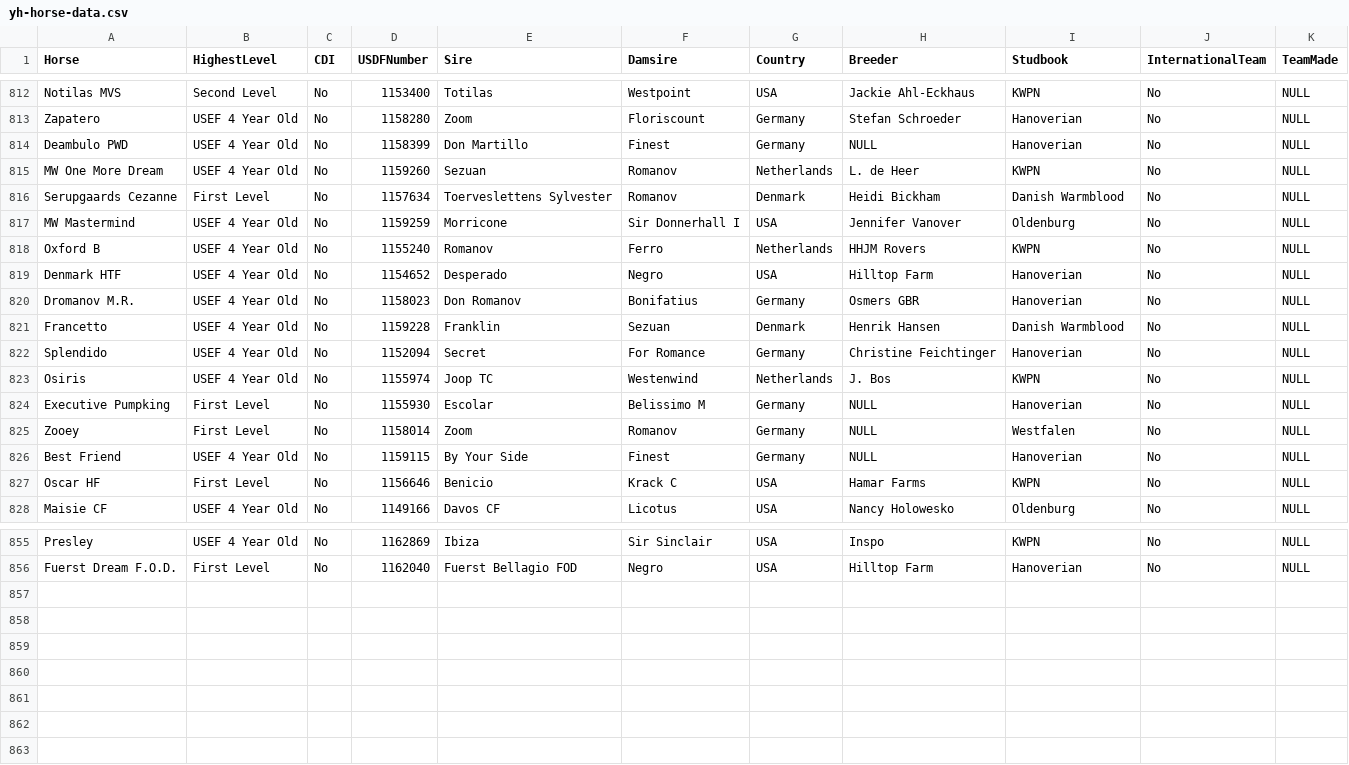
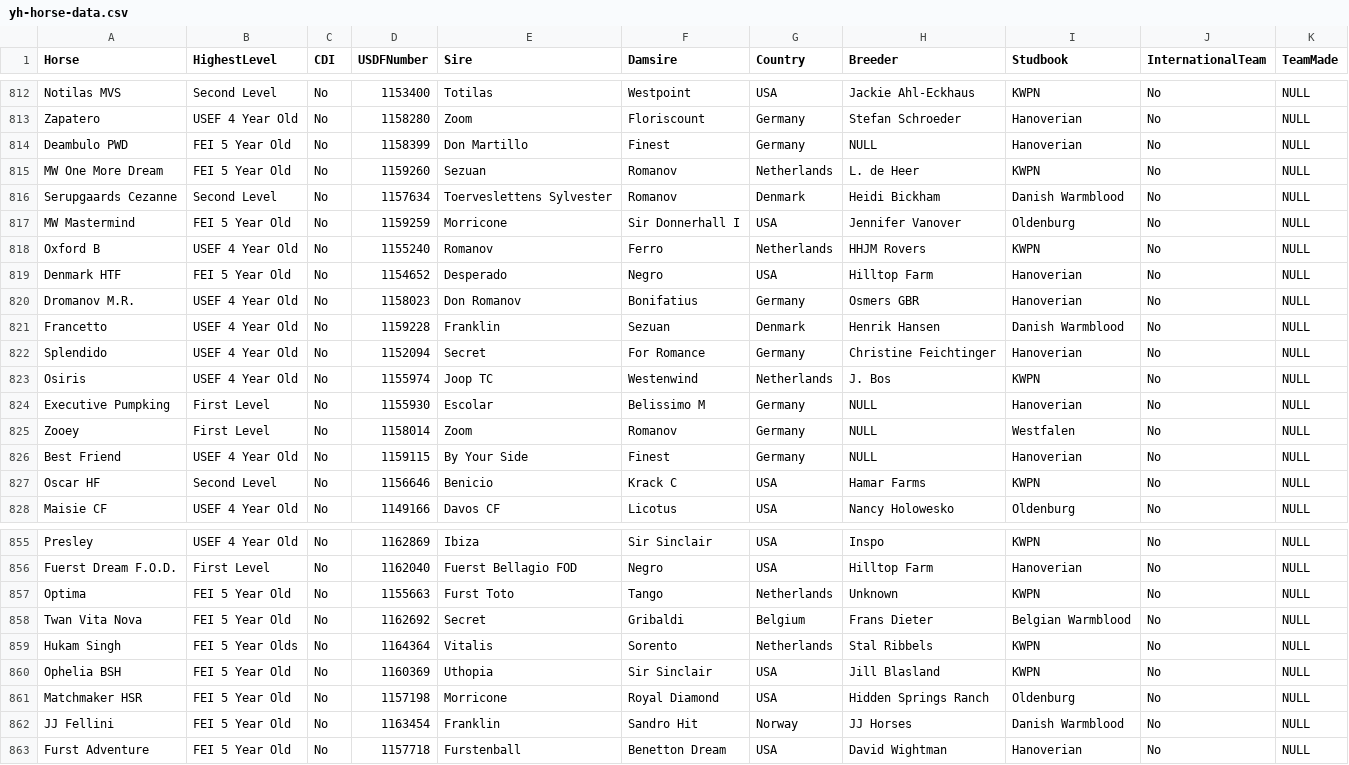
Before and after one commit to siobyrne/young-dressage-horse-program-analysis, a CSV file: resources/yh-horse-data.csv, drawn as a sheet; only a part is shown, gaps mark what is left out.

Commit message:
Add 2024 FEI 5 Year Old horses to horse data file

```diff
--- a/resources/yh-horse-data.csv
+++ b/resources/yh-horse-data.csv
@@ -813,8 +813,8 @@ Notilas MVS,Second Level,No,1153400,Totilas,Westpoint,USA,Jackie Ahl-Eckhaus,KWP
 Zapatero,USEF 4 Year Old,No,1158280,Zoom,Floriscount,Germany,Stefan Schroeder,Hanoverian,No,NULL
-Deambulo PWD,USEF 4 Year Old,No,1158399,Don Martillo,Finest,Germany,NULL,Hanoverian,No,NULL
-MW One More Dream,USEF 4 Year Old,No,1159260,Sezuan,Romanov,Netherlands,L. de Heer,KWPN,No,NULL
-Serupgaards Cezanne,First Level,No,1157634,Toerveslettens Sylvester,Romanov,Denmark,Heidi Bickham,Danish Warmblood,No,NULL
-MW Mastermind,USEF 4 Year Old,No,1159259,Morricone,Sir Donnerhall I,USA,Jennifer Vanover,Oldenburg,No,NULL
+Deambulo PWD,FEI 5 Year Old,No,1158399,Don Martillo,Finest,Germany,NULL,Hanoverian,No,NULL
+MW One More Dream,FEI 5 Year Old,No,1159260,Sezuan,Romanov,Netherlands,L. de Heer,KWPN,No,NULL
+Serupgaards Cezanne,Second Level,No,1157634,Toerveslettens Sylvester,Romanov,Denmark,Heidi Bickham,Danish Warmblood,No,NULL
+MW Mastermind,FEI 5 Year Old,No,1159259,Morricone,Sir Donnerhall I,USA,Jennifer Vanover,Oldenburg,No,NULL
 Oxford B,USEF 4 Year Old,No,1155240,Romanov,Ferro,Netherlands,HHJM Rovers,KWPN,No,NULL
-Denmark HTF,USEF 4 Year Old,No,1154652,Desperado,Negro,USA,Hilltop Farm,Hanoverian,No,NULL
+Denmark HTF,FEI 5 Year Old,No,1154652,Desperado,Negro,USA,Hilltop Farm,Hanoverian,No,NULL
 Dromanov M.R.,USEF 4 Year Old,No,1158023,Don Romanov,Bonifatius,Germany,Osmers GBR,Hanoverian,No,NULL
@@ -826,3 +826,3 @@ Zooey,First Level,No,1158014,Zoom,Romanov,Germany,NULL,Westfalen,No,NULL
 Best Friend,USEF 4 Year Old,No,1159115,By Your Side,Finest,Germany,NULL,Hanoverian,No,NULL
-Oscar HF,First Level,No,1156646,Benicio,Krack C,USA,Hamar Farms,KWPN,No,NULL
+Oscar HF,Second Level,No,1156646,Benicio,Krack C,USA,Hamar Farms,KWPN,No,NULL
 Maisie CF,USEF 4 Year Old,No,1149166,Davos CF,Licotus,USA,Nancy Holowesko,Oldenburg,No,NULL
@@ -856 +856,8 @@ Presley,USEF 4 Year Old,No,1162869,Ibiza,Sir Sinclair,USA,Inspo,KWPN,No,NULL
 Fuerst Dream F.O.D.,First Level,No,1162040,Fuerst Bellagio FOD,Negro,USA,Hilltop Farm,Hanoverian,No,NULL
+Optima,FEI 5 Year Old,No,1155663,Furst Toto,Tango,Netherlands,Unknown,KWPN,No,NULL
+Twan Vita Nova,FEI 5 Year Old,No,1162692,Secret,Gribaldi,Belgium,Frans Dieter,Belgian Warmblood,No,NULL
+Hukam Singh,FEI 5 Year Olds,No,1164364,Vitalis,Sorento,Netherlands,Stal Ribbels,KWPN,No,NULL
+Ophelia BSH,FEI 5 Year Old,No,1160369,Uthopia,Sir Sinclair,USA,Jill Blasland,KWPN,No,NULL
+Matchmaker HSR,FEI 5 Year Old,No,1157198,Morricone,Royal Diamond,USA,Hidden Springs Ranch,Oldenburg,No,NULL
+JJ Fellini,FEI 5 Year Old,No,1163454,Franklin,Sandro Hit,Norway,JJ Horses,Danish Warmblood,No,NULL
+Furst Adventure,FEI 5 Year Old,No,1157718,Furstenball,Benetton Dream,USA,David Wightman,Hanoverian,No,NULL
```
Also changed, not shown: resources/yh-championship-data.csv.
